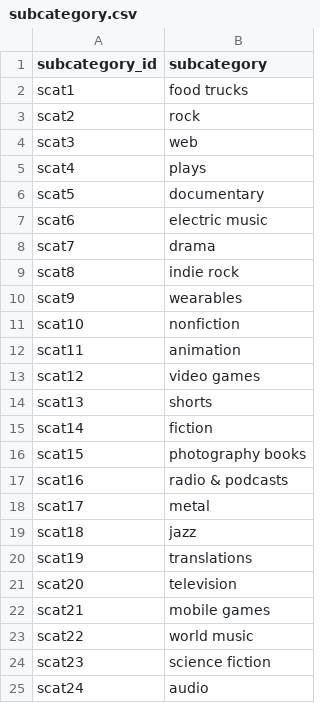
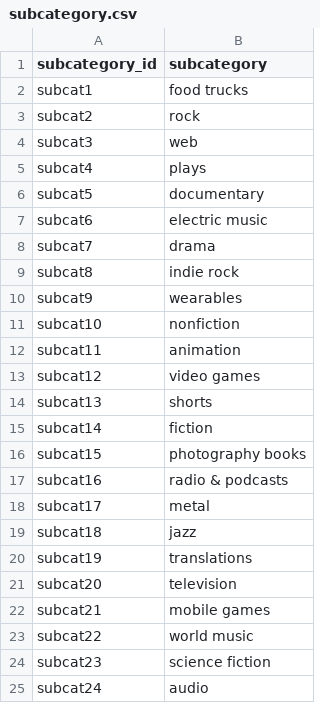
Before and after one commit to seashell-coder/Crowdfunding_ETL, a CSV file: Resources/subcategory.csv, drawn as a sheet.

```diff
--- a/Resources/subcategory.csv
+++ b/Resources/subcategory.csv
@@ -1,25 +1,25 @@
 subcategory_id,subcategory
-scat1,food trucks
-scat2,rock
-scat3,web
-scat4,plays
-scat5,documentary
-scat6,electric music
-scat7,drama
-scat8,indie rock
-scat9,wearables
-scat10,nonfiction
-scat11,animation
-scat12,video games
-scat13,shorts
-scat14,fiction
-scat15,photography books
-scat16,radio & podcasts
-scat17,metal
-scat18,jazz
-scat19,translations
-scat20,television
-scat21,mobile games
-scat22,world music
-scat23,science fiction
-scat24,audio
+subcat1,food trucks
+subcat2,rock
+subcat3,web
+subcat4,plays
+subcat5,documentary
+subcat6,electric music
+subcat7,drama
+subcat8,indie rock
+subcat9,wearables
+subcat10,nonfiction
+subcat11,animation
+subcat12,video games
+subcat13,shorts
+subcat14,fiction
+subcat15,photography books
+subcat16,radio & podcasts
+subcat17,metal
+subcat18,jazz
+subcat19,translations
+subcat20,television
+subcat21,mobile games
+subcat22,world music
+subcat23,science fiction
+subcat24,audio
```
Also changed, not shown: 3 other files.
